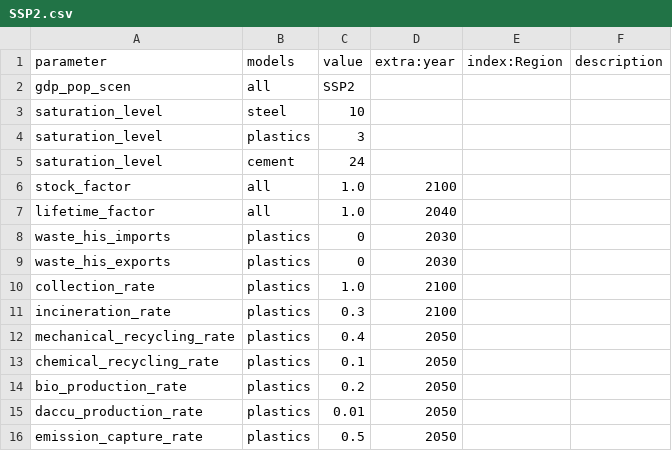
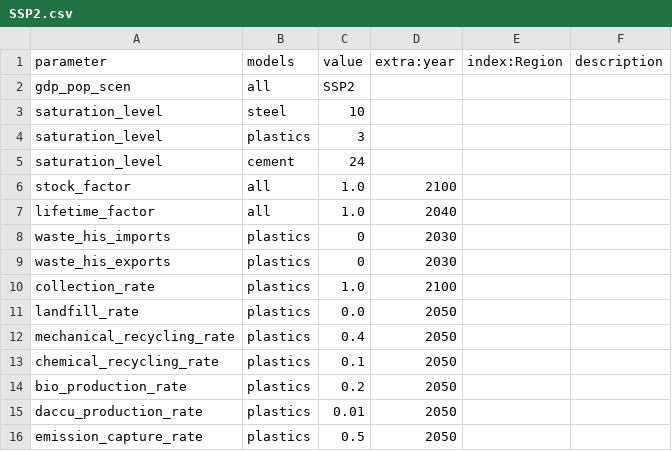
Before and after one commit to pik-piam/remind-mfa, a CSV file: config/scenarios/SSP2.csv, drawn as a sheet.

Commit message:
make landfill rate scenario parameter instead of incineration rate (target 0 in 2050)

```diff
--- a/config/scenarios/SSP2.csv
+++ b/config/scenarios/SSP2.csv
@@ -10,3 +10,3 @@ waste_his_exports,plastics,0,2030,,
 collection_rate,plastics,1.0,2100,,
-incineration_rate,plastics,0.3,2100,,
+landfill_rate,plastics,0.0,2050,,
 mechanical_recycling_rate,plastics,0.4,2050,,
```
Also changed, not shown: 4 other files.
